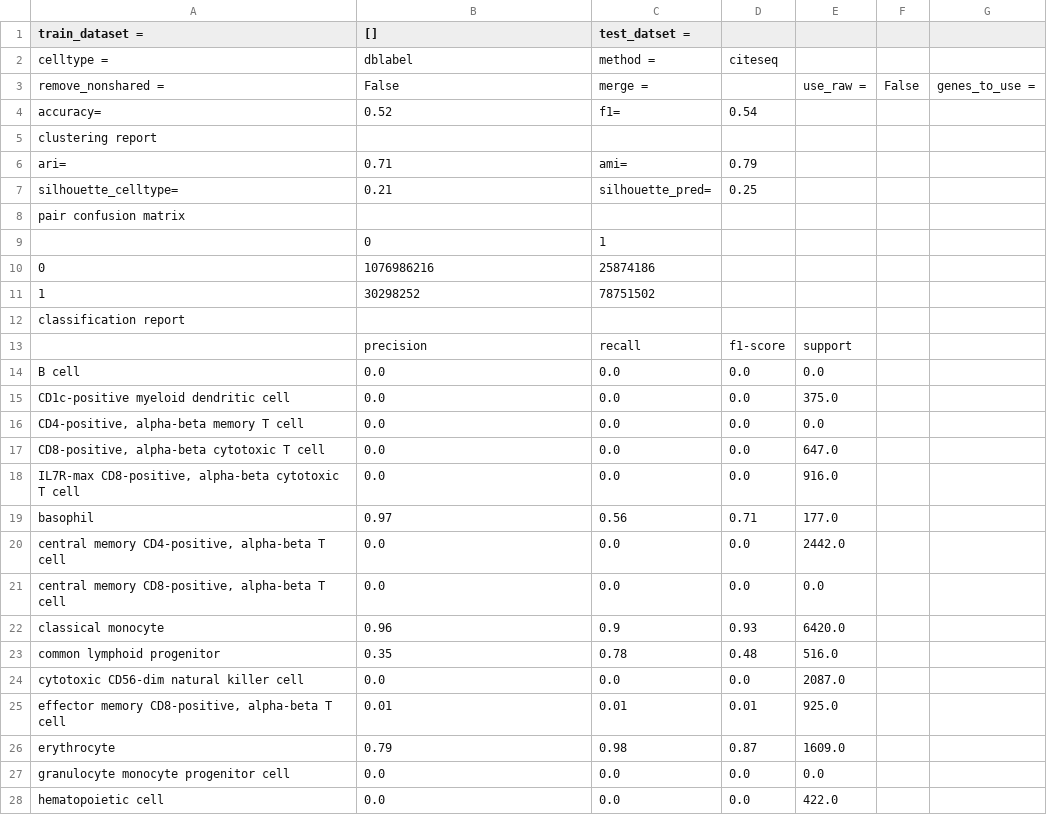
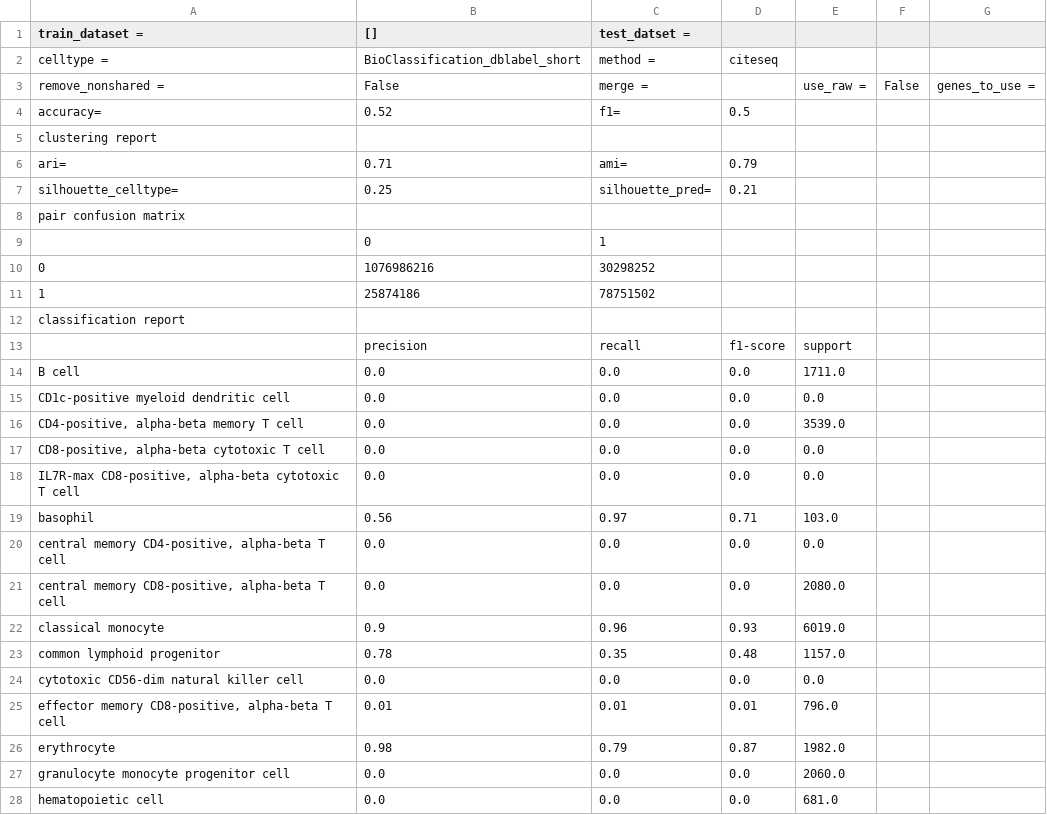
Before and after one commit to bedapub/besca_publication_results, a CSV file: hematopoietic/Granja2019/compare_annot_lev3_report_standard.csv, drawn as a sheet; only a part is shown; the diff covers the shown part only.

```diff
--- a/hematopoietic/Granja2019/compare_annot_lev3_report_standard.csv
+++ b/hematopoietic/Granja2019/compare_annot_lev3_report_standard.csv
@@ -1,28 +1,28 @@
 train_dataset = ,[],test_datset = ,
-celltype = ,dblabel,method = ,citeseq
+celltype = ,BioClassification_dblabel_short,method = ,citeseq
 remove_nonshared = ,False,merge = ,,use_raw = ,False,genes_to_use = ,
-accuracy=,0.52,f1=,0.54
+accuracy=,0.52,f1=,0.5
 clustering report
 ari=,0.71,ami=,0.79
-silhouette_celltype=,0.21,silhouette_pred=,0.25
+silhouette_celltype=,0.25,silhouette_pred=,0.21
 pair confusion matrix
 ,0,1
-0,1076986216,25874186
-1,30298252,78751502
+0,1076986216,30298252
+1,25874186,78751502
 classification report
 ,precision,recall,f1-score,support
-B cell,0.0,0.0,0.0,0.0
-CD1c-positive myeloid dendritic cell,0.0,0.0,0.0,375.0
-"CD4-positive, alpha-beta memory T cell",0.0,0.0,0.0,0.0
-"CD8-positive, alpha-beta cytotoxic T cell",0.0,0.0,0.0,647.0
-"IL7R-max CD8-positive, alpha-beta cytotoxic T cell",0.0,0.0,0.0,916.0
-basophil,0.97,0.56,0.71,177.0
-"central memory CD4-positive, alpha-beta T cell",0.0,0.0,0.0,2442.0
-"central memory CD8-positive, alpha-beta T cell",0.0,0.0,0.0,0.0
-classical monocyte,0.96,0.9,0.93,6420.0
-common lymphoid progenitor,0.35,0.78,0.48,516.0
-cytotoxic CD56-dim natural killer cell,0.0,0.0,0.0,2087.0
-"effector memory CD8-positive, alpha-beta T cell",0.01,0.01,0.01,925.0
-erythrocyte,0.79,0.98,0.87,1609.0
-granulocyte monocyte progenitor cell,0.0,0.0,0.0,0.0
-hematopoietic cell,0.0,0.0,0.0,422.0
+B cell,0.0,0.0,0.0,1711.0
+CD1c-positive myeloid dendritic cell,0.0,0.0,0.0,0.0
+"CD4-positive, alpha-beta memory T cell",0.0,0.0,0.0,3539.0
+"CD8-positive, alpha-beta cytotoxic T cell",0.0,0.0,0.0,0.0
+"IL7R-max CD8-positive, alpha-beta cytotoxic T cell",0.0,0.0,0.0,0.0
+basophil,0.56,0.97,0.71,103.0
+"central memory CD4-positive, alpha-beta T cell",0.0,0.0,0.0,0.0
+"central memory CD8-positive, alpha-beta T cell",0.0,0.0,0.0,2080.0
+classical monocyte,0.9,0.96,0.93,6019.0
+common lymphoid progenitor,0.78,0.35,0.48,1157.0
+cytotoxic CD56-dim natural killer cell,0.0,0.0,0.0,0.0
+"effector memory CD8-positive, alpha-beta T cell",0.01,0.01,0.01,796.0
+erythrocyte,0.98,0.79,0.87,1982.0
+granulocyte monocyte progenitor cell,0.0,0.0,0.0,2060.0
+hematopoietic cell,0.0,0.0,0.0,681.0
```
Also changed, not shown: 36 edited cells elsewhere in this file, hematopoietic/Granja2019/compare_annot_lev2_report_standard.csv, 6 other files.
